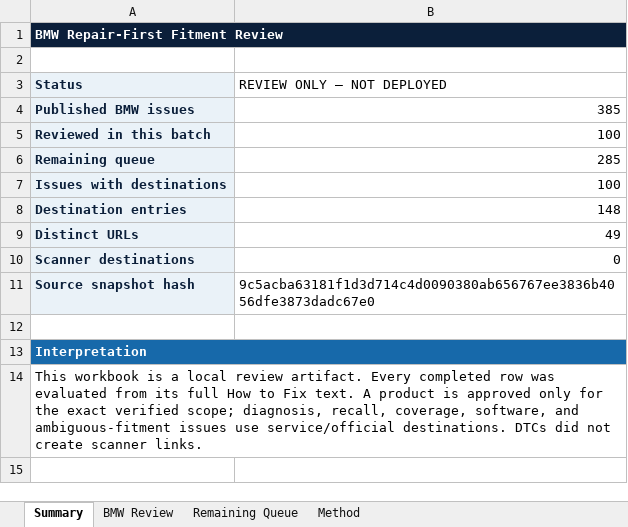
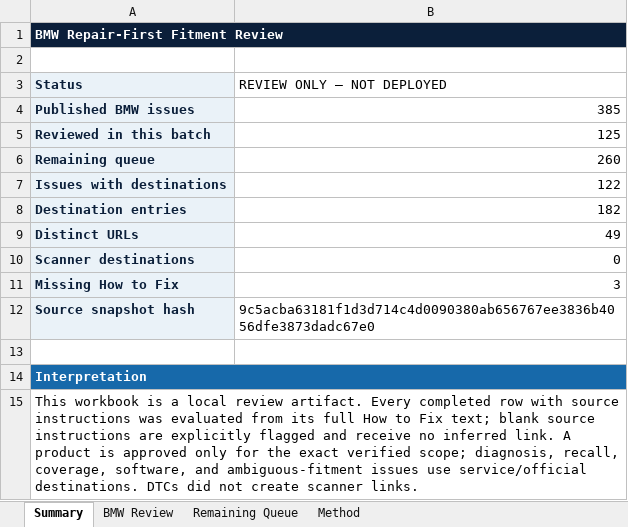
Before and after one commit to dvon24/autocarecompanion, an Excel workbook: outputs/bmw-repair-first-review/BMW-repair-first-fitment-review.xlsx, sheet Summary, drawn as a sheet; values as stored, in another font and other column widths than the file's, no borders; addresses are those after the commit; the diff names each change by its address in the sheet, - before the commit and + after, or states it on an @@ line.

Commit message:
Extend BMW repair-first review to 125 issues

```diff
--- a/outputs/bmw-repair-first-review/BMW-repair-first-fitment-review.xlsx (sheet Summary)
+++ b/outputs/bmw-repair-first-review/BMW-repair-first-fitment-review.xlsx (sheet Summary)
-B5 (REVIEW ONLY — NOT DEPLOYED): 100
+B5 (REVIEW ONLY — NOT DEPLOYED): 125
-B6 (REVIEW ONLY — NOT DEPLOYED): 285
+B6 (REVIEW ONLY — NOT DEPLOYED): 260
-B7 (REVIEW ONLY — NOT DEPLOYED): 100
+B7 (REVIEW ONLY — NOT DEPLOYED): 122
-B8 (REVIEW ONLY — NOT DEPLOYED): 148
+B8 (REVIEW ONLY — NOT DEPLOYED): 182
+row 11: Missing How to Fix | 3
-A15 (Status): …completed row was evaluated from its full How to Fix text. A product…
+A15 (Status): …completed row with source instructions was evaluated from its full How to Fix text; blank source instructions are explicitly flagged and receive no inferred link. A product…
```
Also changed, not shown: sheet BMW Review, sheet Remaining Queue, 3 other files.
